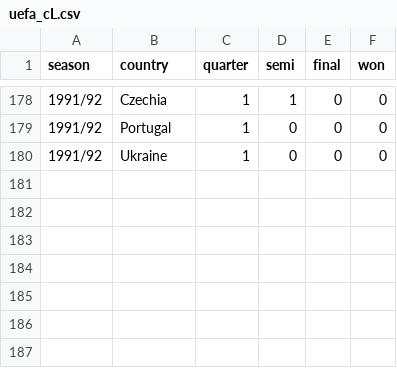
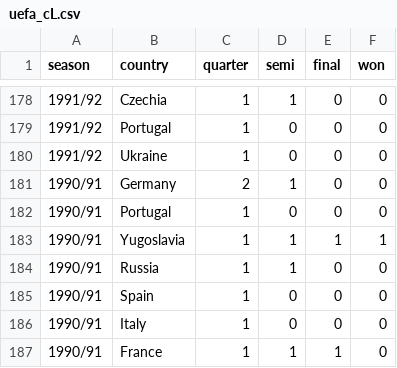
Before and after one commit to gungorMetehan/uefa, a CSV file: datasets/uefa_cL.csv, drawn as a sheet; only a part is shown, gaps mark what is left out; the diff names each change by its address in the sheet, - before the commit and + after, or states it on an @@ line.

Commit message:
Update uefa_cL.csv

```diff
--- a/datasets/uefa_cL.csv
+++ b/datasets/uefa_cL.csv
+row 181: 1990/91 | Germany | 2 | 1 | 0 | 0
+row 182: 1990/91 | Portugal | 1 | 0 | 0 | 0
+row 183: 1990/91 | Yugoslavia | 1 | 1 | 1 | 1
+row 184: 1990/91 | Russia | 1 | 1 | 0 | 0
+row 185: 1990/91 | Spain | 1 | 0 | 0 | 0
+row 186: 1990/91 | Italy | 1 | 0 | 0 | 0
+row 187: 1990/91 | France | 1 | 1 | 1 | 0
```
